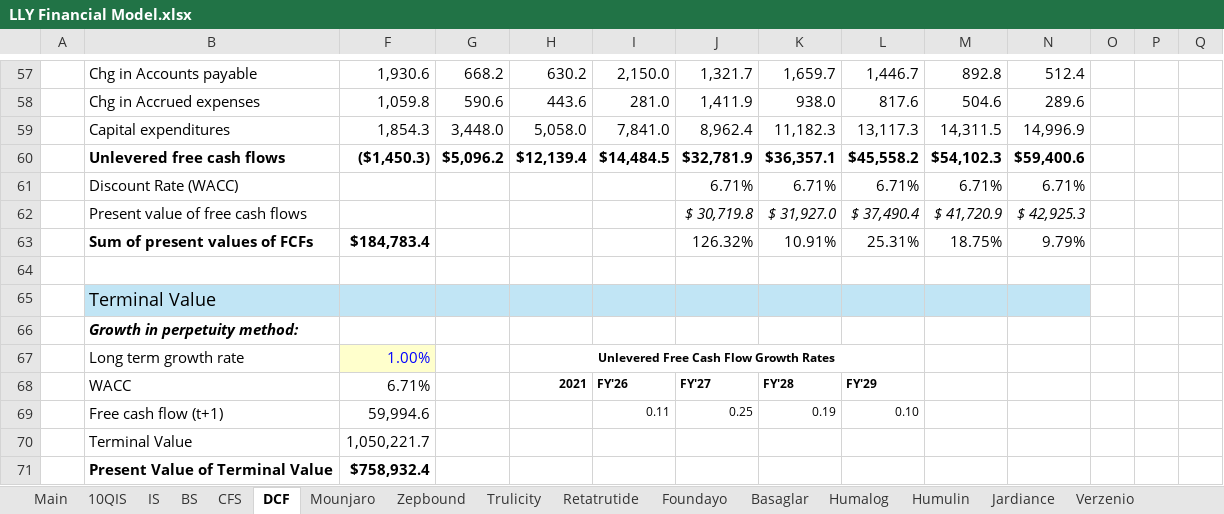
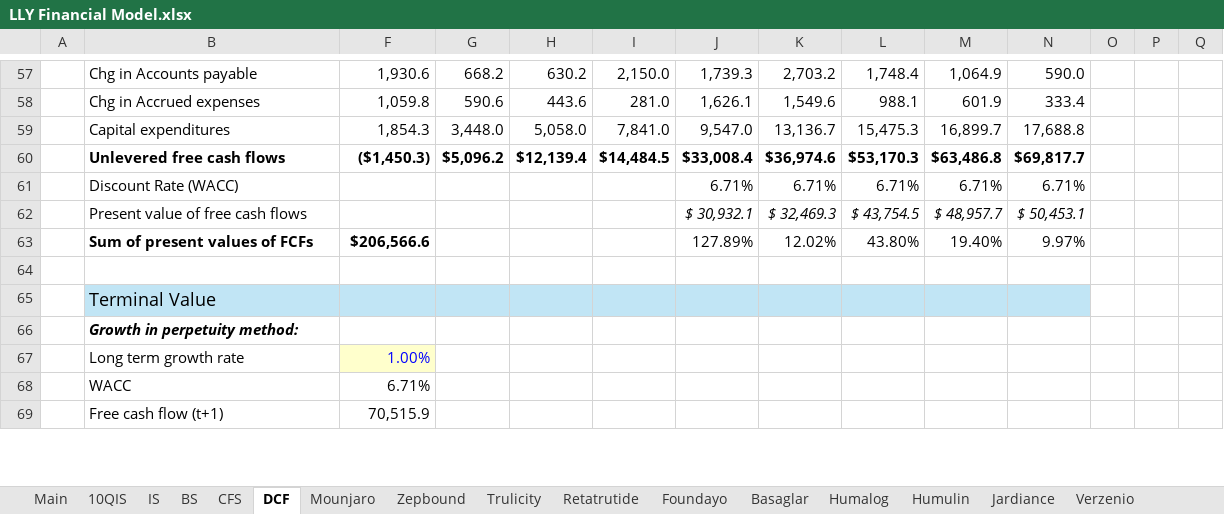
Before and after one commit to samuelheier/Analysis, an Excel workbook: LLY Financial Model.xlsx, sheet DCF, drawn as a sheet; only a part is shown, gaps mark what is left out; values as stored, in another font and other column widths than the file's, no borders; removed rows and columns are numbered as before the commit, all else as after; the diff covers the shown part only; the diff names each change by its address in the sheet, - before the commit and + after, or states it on an @@ line.

Commit message:
Add files via upload

```diff
--- a/LLY Financial Model.xlsx (sheet DCF)
+++ b/LLY Financial Model.xlsx (sheet DCF)
-J57: 1,321.7
+J57: 1,739.3
-K57: 1,659.7
+K57: 2,703.2
-L57: 1,446.7
+L57: 1,748.4
-M57: 892.8
+M57: 1,064.9
-N57: 512.4
+N57: 590.0
-J58: 1,411.9
+J58: 1,626.1
-K58: 938.0
+K58: 1,549.6
-L58: 817.6
+L58: 988.1
-M58: 504.6
+M58: 601.9
-N58: 289.6
+N58: 333.4
-J59: 8,962.4
+J59: 9,547.0
-K59: 11,182.3
+K59: 13,136.7
-L59: 13,117.3
+L59: 15,475.3
-M59: 14,311.5
+M59: 16,899.7
-N59: 14,996.9
+N59: 17,688.8
-J60: $32,781.9
+J60: $33,008.4
-K60: $36,357.1
+K60: $36,974.6
-L60: $45,558.2
+L60: $53,170.3
-M60: $54,102.3
+M60: $63,486.8
-N60: $59,400.6
+N60: $69,817.7
-row 62:  | Present value of free cash flows |  |  |  |  | $ 30,719.8 | $ 31,927.0 | $ 37,490.4 | $ 41,720.9 | $ 42,925.3
-row 63:  | Sum of present values of FCFs | $184,783.4 |  |  |  | 126.32% | 10.91% | 25.31% | 18.75% | 9.79%
+row 62:  | Present value of free cash flows |  |  |  |  | $ 30,932.1 | $ 32,469.3 | $ 43,754.5 | $ 48,957.7 | $ 50,453.1
+row 63:  | Sum of present values of FCFs | $206,566.6 |  |  |  | 127.89% | 12.02% | 43.80% | 19.40% | 9.97%
-H67: Unlevered Free Cash Flow Growth Rates
+H67: (empty)
-H67:L67 merged
-row 68:  | WACC | 6.71% |  | 2021 | FY'26 | FY'27 | FY'28 | FY'29
-row 69:  | Free cash flow (t+1) | 59,994.6 |  |  | 0.11 | 0.25 | 0.19 | 0.10
-row 70:  | Terminal Value | 1,050,221.7
-row 71:  | Present Value of Terminal Value | $758,932.4
+row 68:  | WACC | 6.71%
+row 69:  | Free cash flow (t+1) | 70,515.9
```
Also changed, not shown: 2 added rows and 85 edited cells elsewhere in this sheet, sheet IS, sheet BS, sheet CFS, formulas that keep their value.
